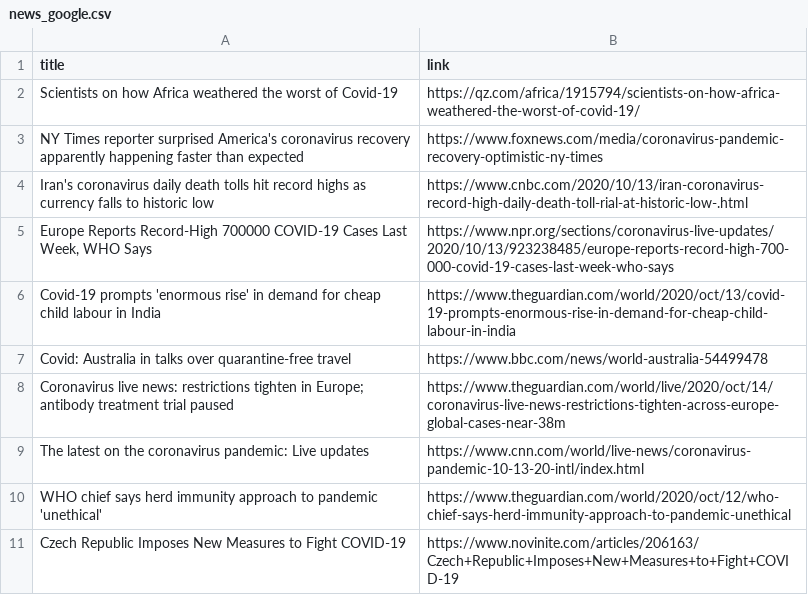
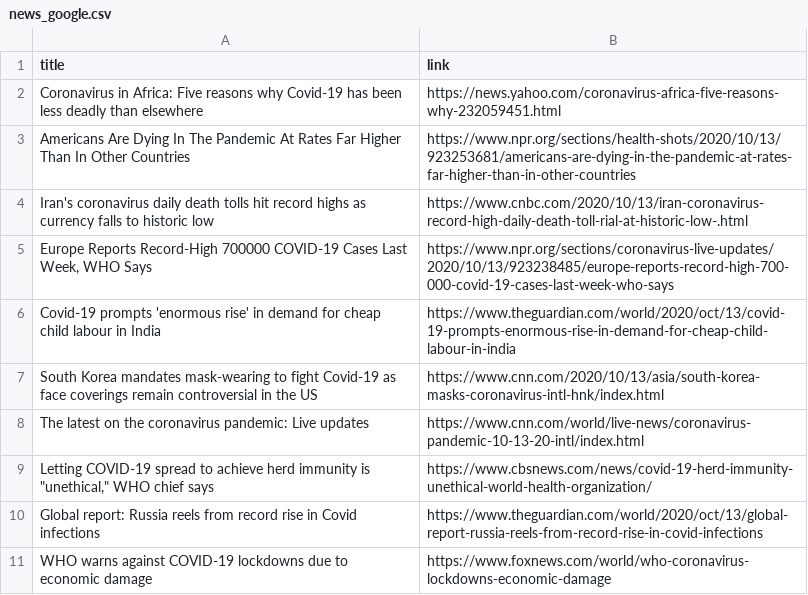
Before and after one commit to adrinerDP/livecod, a CSV file: data/news_google.csv, drawn as a sheet; removed rows and columns are numbered as before the commit, all else as after; the diff names each change by its address in the sheet, - before the commit and + after, or states it on an @@ line.

Commit message:
Run crawler and update current data

```diff
--- a/data/news_google.csv
+++ b/data/news_google.csv
-row 2: Scientists on how Africa weathered the worst of Covid-19 | https://qz.com/africa/1915794/scientists-on-how-africa-weathered-the-worst-of-covid-19/
-row 3: NY Times reporter surprised America's coronavirus recovery apparently happening faster than expected | https://www.foxnews.com/media/coronavirus-pandemic-recovery-optimistic-ny-times
+row 2: Coronavirus in Africa: Five reasons why Covid-19 has been less deadly than elsewhere | https://news.yahoo.com/coronavirus-africa-five-reasons-why-232059451.html
+row 3: Americans Are Dying In The Pandemic At Rates Far Higher Than In Other Countries | https://www.npr.org/sections/health-shots/2020/10/13/923253681/americans-are-dying-in-the-pandemic-at-rates-far-higher-than-in-other-countries
-row 7: Covid: Australia in talks over quarantine-free travel | https://www.bbc.com/news/world-australia-54499478
-row 8: Coronavirus live news: restrictions tighten in Europe; antibody treatment trial paused | https://www.theguardian.com/world/live/2020/oct/14/coronavirus-live-news-restrictions-tighten-across-europe-global-cases-near-38m
+row 7: South Korea mandates mask-wearing to fight Covid-19 as face coverings remain controversial in the US | https://www.cnn.com/2020/10/13/asia/south-korea-masks-coronavirus-intl-hnk/index.html
-row 10: WHO chief says herd immunity approach to pandemic 'unethical' | https://www.theguardian.com/world/2020/oct/12/who-chief-says-herd-immunity-approach-to-pandemic-unethical
-row 11: Czech Republic Imposes New Measures to Fight COVID-19 | https://www.novinite.com/articles/206163/Czech+Republic+Imposes+New+Measures+to+Fight+COVID-19
+row 9: Letting COVID-19 spread to achieve herd immunity is "unethical," WHO chief says | https://www.cbsnews.com/news/covid-19-herd-immunity-unethical-world-health-organization/
+row 10: Global report: Russia reels from record rise in Covid infections | https://www.theguardian.com/world/2020/oct/13/global-report-russia-reels-from-record-rise-in-covid-infections
+row 11: WHO warns against COVID-19 lockdowns due to economic damage | https://www.foxnews.com/world/who-coronavirus-lockdowns-economic-damage
```
Also changed, not shown: data/current_global.csv, data/news_naver.csv, 5 other files.
